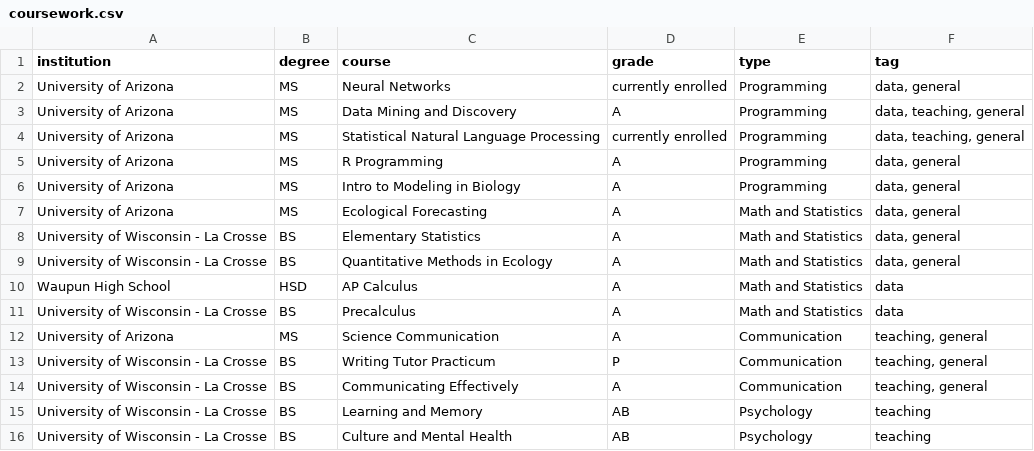
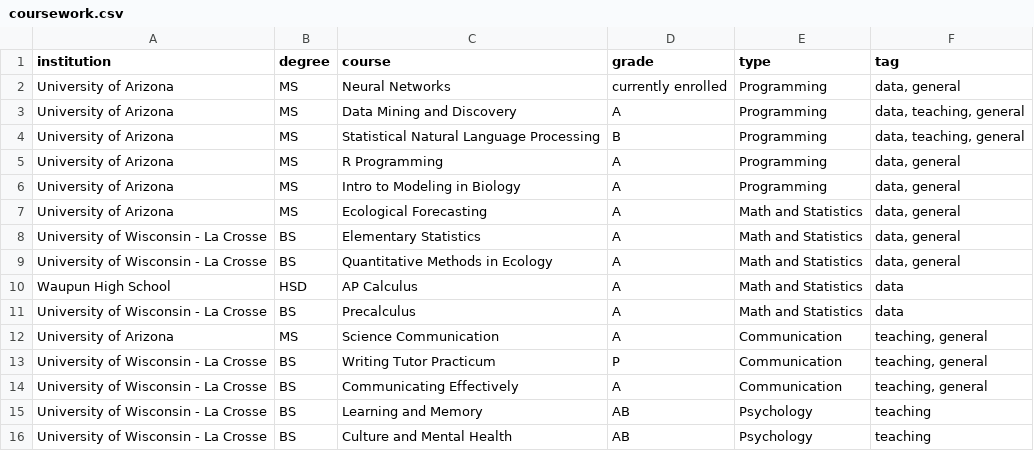
Before and after one commit to nwgiebink/CV, a CSV file: data/coursework.csv, drawn as a sheet.

```diff
--- a/data/coursework.csv
+++ b/data/coursework.csv
@@ -3,3 +3,3 @@ University of Arizona,MS,Neural Networks,currently enrolled,Programming,"data, g
 University of Arizona,MS,Data Mining and Discovery,A,Programming,"data, teaching, general"
-University of Arizona,MS,Statistical Natural Language Processing,currently enrolled,Programming,"data, teaching, general"
+University of Arizona,MS,Statistical Natural Language Processing,B,Programming,"data, teaching, general"
 University of Arizona,MS,R Programming,A,Programming,"data, general"
```
Also changed, not shown: data/education.csv, data/skills.csv, 2 other files.
